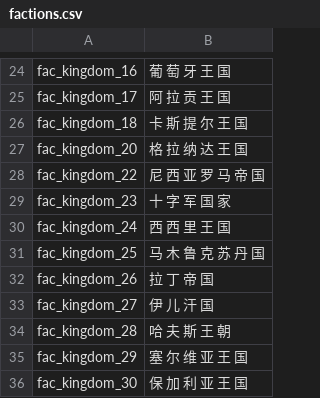
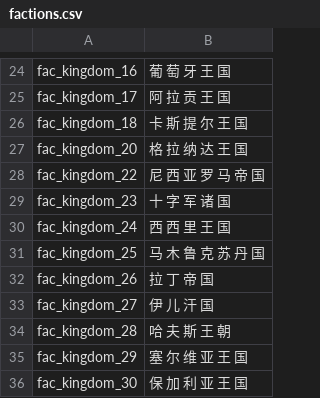
Before and after one commit to zac123456789123/mountblade-ad1257svn-chinese-translation, a CSV file: trunk/cns/factions.csv, drawn as a sheet; only a part is shown, gaps mark what is left out.

```diff
--- a/trunk/cns/factions.csv
+++ b/trunk/cns/factions.csv
@@ -28,3 +28,3 @@ fac_kingdom_20|格 拉 纳 达 王 国
 fac_kingdom_22|尼 西 亚 罗 马 帝 国
-fac_kingdom_23|十 字 军 国 家
+fac_kingdom_23|十 字 军 诸 国
 fac_kingdom_24|西 西 里 王 国
```
Also changed, not shown: trunk/cns_ref/en_base/game_strings.csv, 7 other files.
